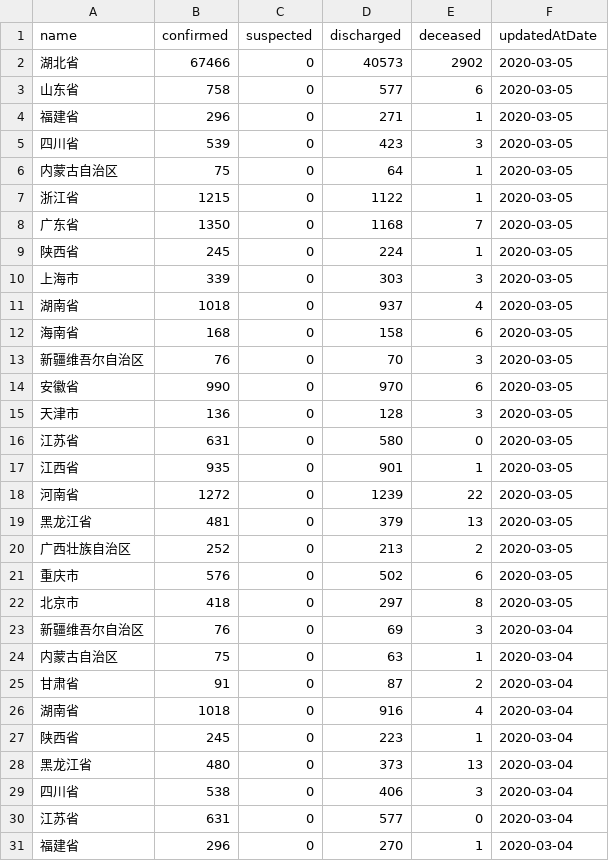
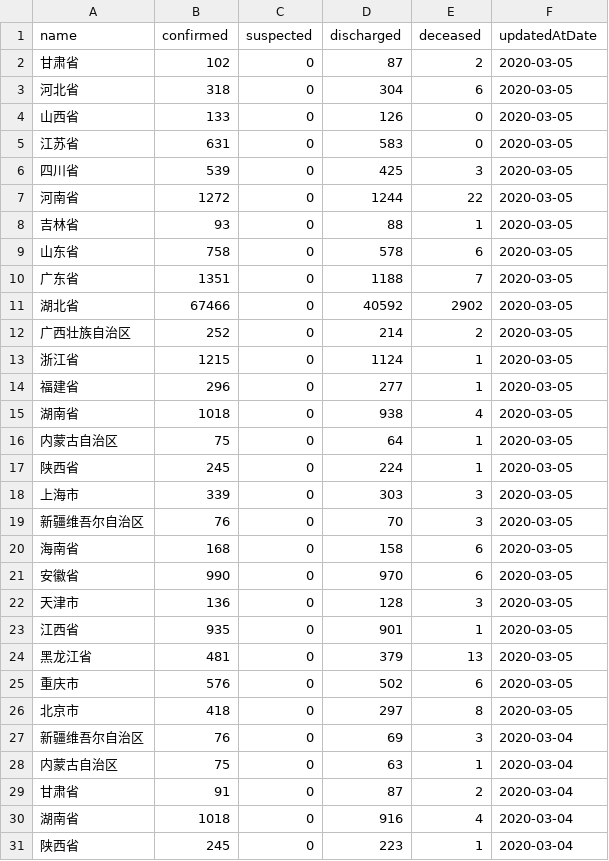
Before and after one commit to fantasticfears-stage/ncov-zh, a CSV file: public/data/provinces.csv, drawn as a sheet; only a part is shown; the shorter side is filled out with more unchanged rows; the diff covers the shown part only.

```diff
--- a/public/data/provinces.csv
+++ b/public/data/provinces.csv
@@ -1,21 +1,25 @@
 name,confirmed,suspected,discharged,deceased,updatedAtDate
-湖北省,67466,0,40573,2902,2020-03-05
-山东省,758,0,577,6,2020-03-05
-福建省,296,0,271,1,2020-03-05
-四川省,539,0,423,3,2020-03-05
+甘肃省,102,0,87,2,2020-03-05
+河北省,318,0,304,6,2020-03-05
+山西省,133,0,126,0,2020-03-05
+江苏省,631,0,583,0,2020-03-05
+四川省,539,0,425,3,2020-03-05
+河南省,1272,0,1244,22,2020-03-05
+吉林省,93,0,88,1,2020-03-05
+山东省,758,0,578,6,2020-03-05
+广东省,1351,0,1188,7,2020-03-05
+湖北省,67466,0,40592,2902,2020-03-05
+广西壮族自治区,252,0,214,2,2020-03-05
+浙江省,1215,0,1124,1,2020-03-05
+福建省,296,0,277,1,2020-03-05
+湖南省,1018,0,938,4,2020-03-05
 内蒙古自治区,75,0,64,1,2020-03-05
-浙江省,1215,0,1122,1,2020-03-05
-广东省,1350,0,1168,7,2020-03-05
 陕西省,245,0,224,1,2020-03-05
 上海市,339,0,303,3,2020-03-05
-湖南省,1018,0,937,4,2020-03-05
+新疆维吾尔自治区,76,0,70,3,2020-03-05
 海南省,168,0,158,6,2020-03-05
-新疆维吾尔自治区,76,0,70,3,2020-03-05
 安徽省,990,0,970,6,2020-03-05
 天津市,136,0,128,3,2020-03-05
-江苏省,631,0,580,0,2020-03-05
 江西省,935,0,901,1,2020-03-05
-河南省,1272,0,1239,22,2020-03-05
 黑龙江省,481,0,379,13,2020-03-05
-广西壮族自治区,252,0,213,2,2020-03-05
 重庆市,576,0,502,6,2020-03-05
```
Also changed, not shown: 28 moved rows elsewhere in this file, public/data/provinces/an_hui.csv, public/data/provinces/gan_su.csv, 28 other files.
